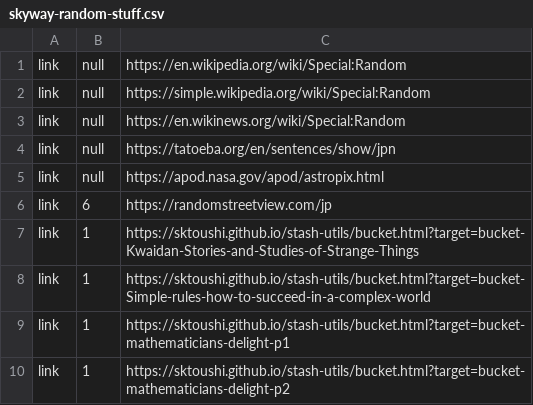
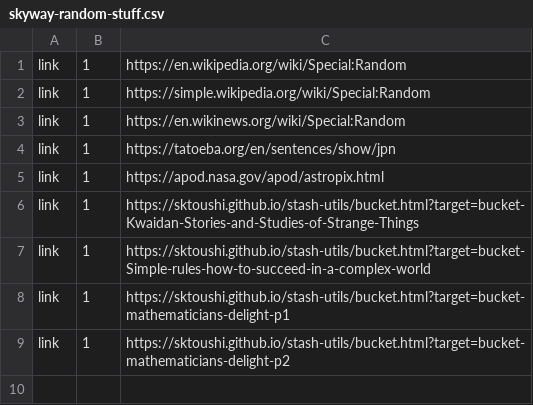
Before and after one commit to sktoushi/stash-utils, a CSV file: skyway-random-stuff.csv, drawn as a sheet.

Commit message:
Update skyway-random-stuff.csv

```diff
--- a/skyway-random-stuff.csv
+++ b/skyway-random-stuff.csv
@@ -1,7 +1,6 @@
-link,null,https://en.wikipedia.org/wiki/Special:Random
-link,null,https://simple.wikipedia.org/wiki/Special:Random
-link,null,https://en.wikinews.org/wiki/Special:Random
-link,null,https://tatoeba.org/en/sentences/show/jpn
-link,null,https://apod.nasa.gov/apod/astropix.html
-link,6,https://randomstreetview.com/jp
+link,1,https://en.wikipedia.org/wiki/Special:Random
+link,1,https://simple.wikipedia.org/wiki/Special:Random
+link,1,https://en.wikinews.org/wiki/Special:Random
+link,1,https://tatoeba.org/en/sentences/show/jpn
+link,1,https://apod.nasa.gov/apod/astropix.html
 link,1,https://sktoushi.github.io/stash-utils/bucket.html?target=bucket-Kwaidan-Stories-and-Studies-of-Strange-Things
```
